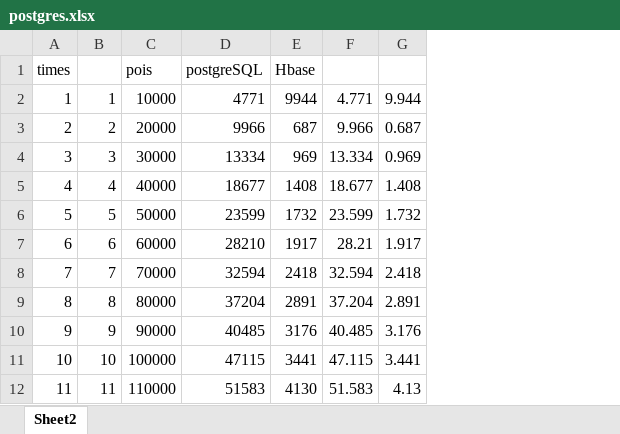
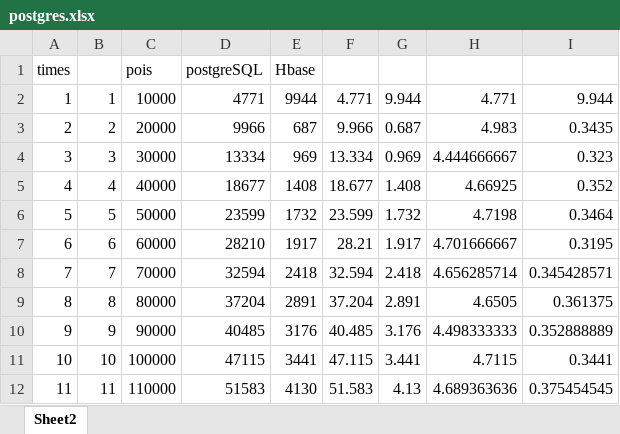
Before and after one commit to dequn/paper, an Excel workbook: postgres.xlsx, sheet Sheet2, drawn as a sheet; only a part is shown; values as stored, in another font and other column widths than the file's, no borders; charts and pictures not drawn; the diff names each change by its address in the sheet, - before the commit and + after, or states it on an @@ line.

```diff
--- a/postgres.xlsx (sheet Sheet2)
+++ b/postgres.xlsx (sheet Sheet2)
+column H, rows 2-12: 4.771 | 4.983 | 4.444666667 | 4.66925 | 4.7198 | 4.701666667 | 4.656285714 | 4.6505 | 4.498333333 | 4.7115 | 4.689363636
+column I, rows 2-12: 9.944 | 0.3435 | 0.323 | 0.352 | 0.3464 | 0.3195 | 0.345428571 | 0.361375 | 0.352888889 | 0.3441 | 0.375454545
```
Also changed, not shown: charts or pictures, 4 other files.
